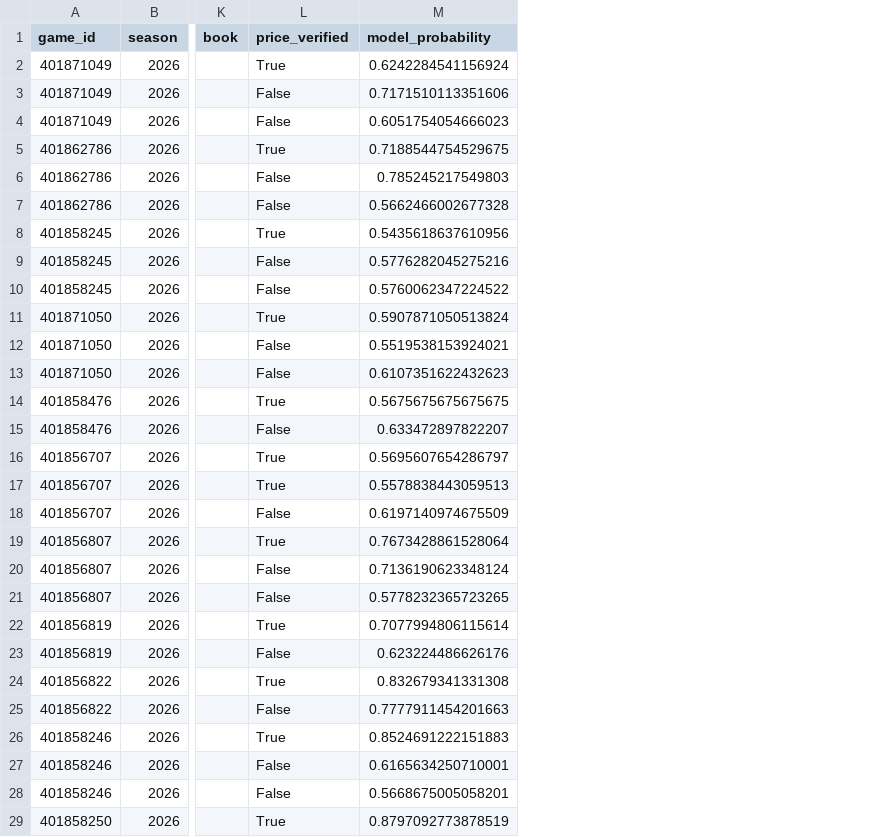
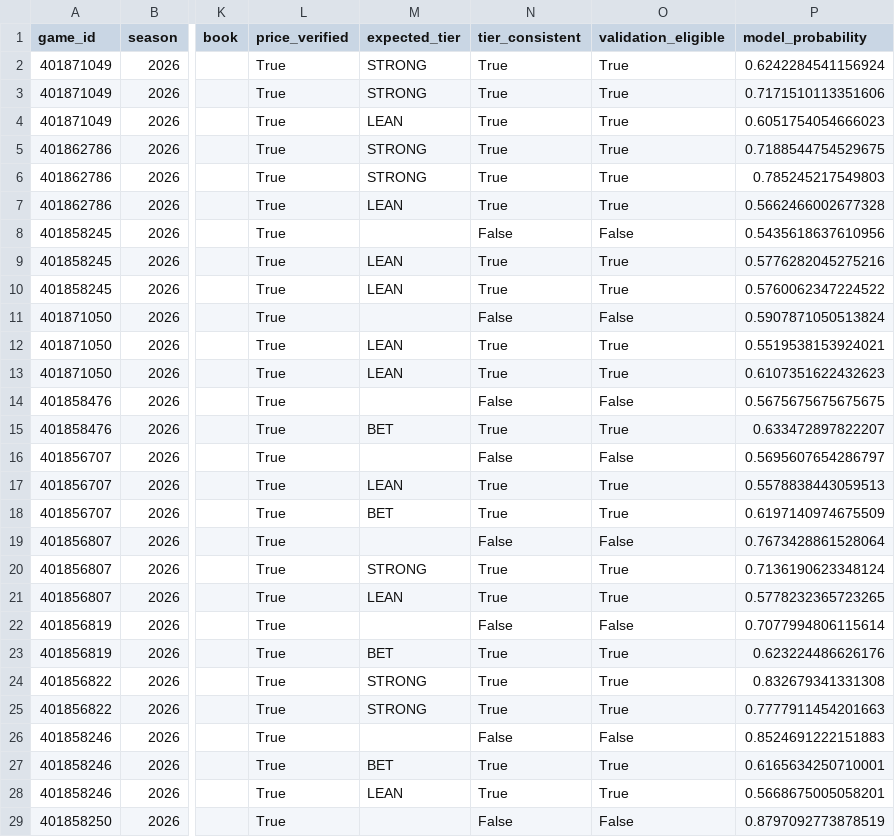
Before and after one commit to konnorharbin-star/harbin-sports-analytics, a CSV file: docs/live_graded_tiers.csv, drawn as a sheet; only a part is shown, gaps mark what is left out; the diff covers the shown part only; the diff names each change by its address in the sheet, - before the commit and + after, or states it on an @@ line.

```diff
--- a/docs/live_graded_tiers.csv
+++ b/docs/live_graded_tiers.csv
+column M (expected_tier), rows 2-28: STRONG | STRONG | LEAN | STRONG | STRONG | LEAN |  | LEAN | LEAN |  | LEAN | LEAN |  | BET |  | LEAN | BET |  | STRONG | LEAN |  | BET | STRONG | STRONG |  | BET | LEAN
+column N (tier_consistent), rows 2-29: True | True | True | True | True | True | False | True | True | False | True | True | False | True | False | True | True | False | True | True | False | True | True | True | False | True | True | False
+column O (validation_eligible), rows 2-29: True | True | True | True | True | True | False | True | True | False | True | True | False | True | False | True | True | False | True | True | False | True | True | True | False | True | True | False
-L3:L4 (price_verified): False
+L3:L4 (price_verified): True
-L6:L7 (price_verified): False
+L6:L7 (price_verified): True
-L9:L10 (price_verified): False
+L9:L10 (price_verified): True
-L12:L13 (price_verified): False
+L12:L13 (price_verified): True
-L15 (price_verified): False
+L15 (price_verified): True
-L18 (price_verified): False
+L18 (price_verified): True
-L20:L21 (price_verified): False
+L20:L21 (price_verified): True
-L23 (price_verified): False
+L23 (price_verified): True
-L25 (price_verified): False
+L25 (price_verified): True
-L27:L28 (price_verified): False
+L27:L28 (price_verified): True
```
Also changed, not shown: 62 edited cells elsewhere in this file, outputs/live_graded_tiers.csv, reports/live_graded_tiers.csv, 9 other files.
